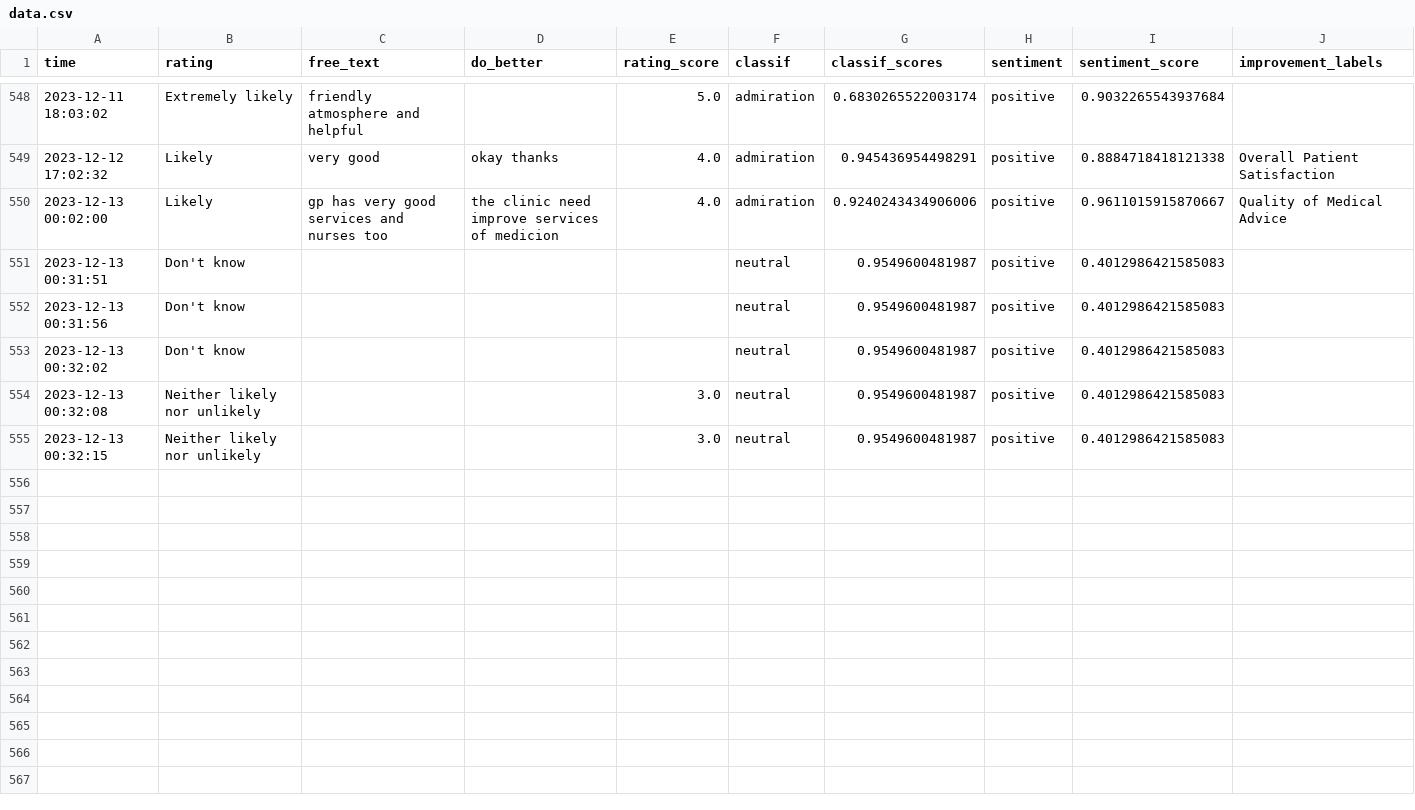
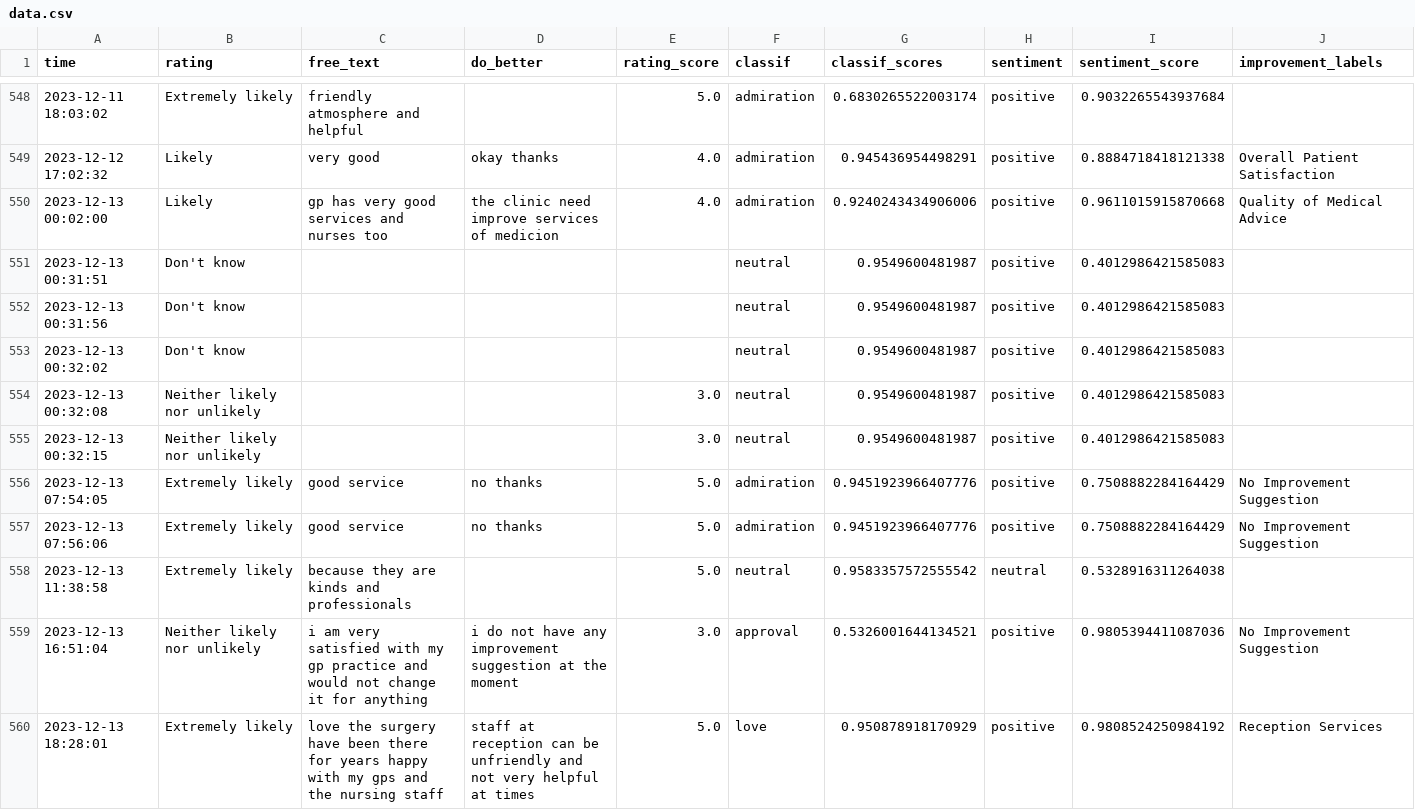
Before and after one commit to janduplessis883/friends-and-family-test-analysis, a CSV file: friendsfamilytest/data/data.csv, drawn as a sheet; only a part is shown, gaps mark what is left out; the diff names each change by its address in the sheet, - before the commit and + after, or states it on an @@ line.

```diff
--- a/friendsfamilytest/data/data.csv
+++ b/friendsfamilytest/data/data.csv
-I550 (sentiment_score): 0.9611015915870667
+I550 (sentiment_score): 0.9611015915870668
+row 556: 2023-12-13 07:54:05 | Extremely likely | good service | no thanks | 5.0 | admiration | 0.9451923966407776 | positive | 0.7508882284164429 | No Improvement Suggestion
+row 557: 2023-12-13 07:56:06 | Extremely likely | good service | no thanks | 5.0 | admiration | 0.9451923966407776 | positive | 0.7508882284164429 | No Improvement Suggestion
+row 558: 2023-12-13 11:38:58 | Extremely likely | because they are kinds and professionals |  | 5.0 | neutral | 0.9583357572555542 | neutral | 0.5328916311264038
+row 559: 2023-12-13 16:51:04 | Neither likely nor unlikely | i am very satisfied with my gp practice and would not change it for anything | i do not have any improvement suggestion at the moment | 3.0 | approval | 0.5326001644134521 | positive | 0.9805394411087036 | No Improvement Suggestion
+row 560: 2023-12-13 18:28:01 | Extremely likely | love the surgery have been there for years happy with my gps and the nursing staff | staff at reception can be unfriendly and not very helpful at times | 5.0 | love | 0.950878918170929 | positive | 0.9808524250984192 | Reception Services
```
Also changed, not shown: 3 other files.
